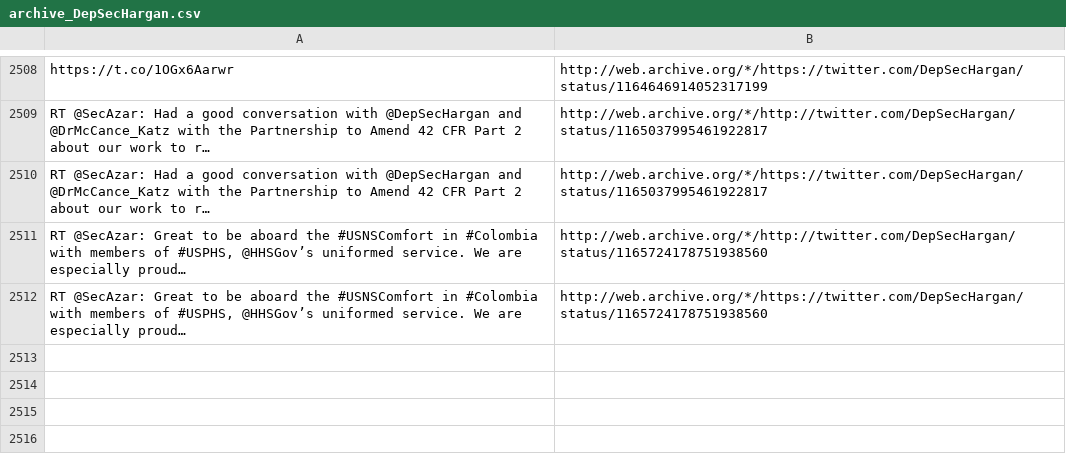
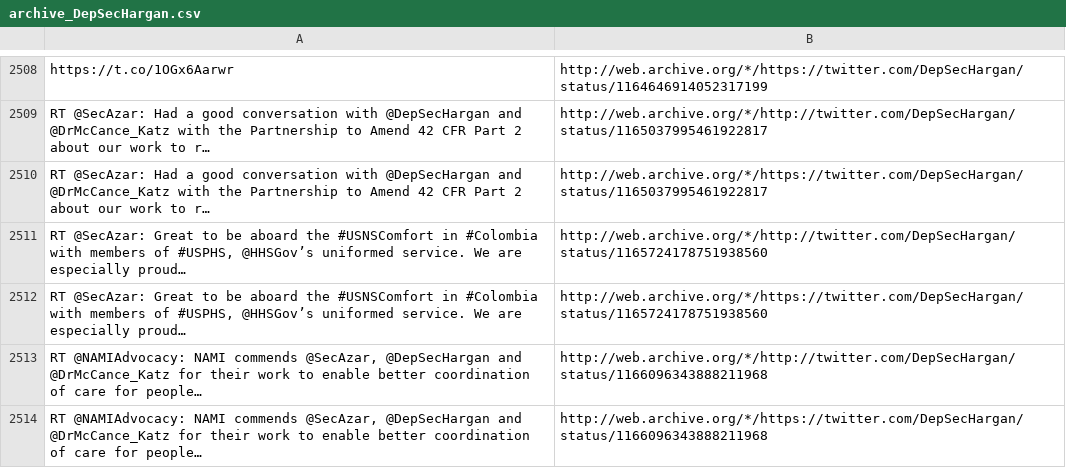
Before and after one commit to patrick-brian-mooney/archive-junta, a CSV file: data/archive_DepSecHargan.csv, drawn as a sheet; only a part is shown, gaps mark what is left out; the diff names each change by its address in the sheet, - before the commit and + after, or states it on an @@ line.

```diff
--- a/data/archive_DepSecHargan.csv
+++ b/data/archive_DepSecHargan.csv
+row 2513: RT @NAMIAdvocacy: NAMI commends @SecAzar, @DepSecHargan and @DrMcCance_Katz for their work to enable better coordination of care for people… | http://web.archive.org/*/http://twitter.com/DepSecHargan/status/1166096343888211968
+row 2514: RT @NAMIAdvocacy: NAMI commends @SecAzar, @DepSecHargan and @DrMcCance_Katz for their work to enable better coordination of care for people… | http://web.archive.org/*/https://twitter.com/DepSecHargan/status/1166096343888211968
```
Also changed, not shown: data/archive_FLOTUS.csv, data/archive_SecAzar.csv, 36 other files.
